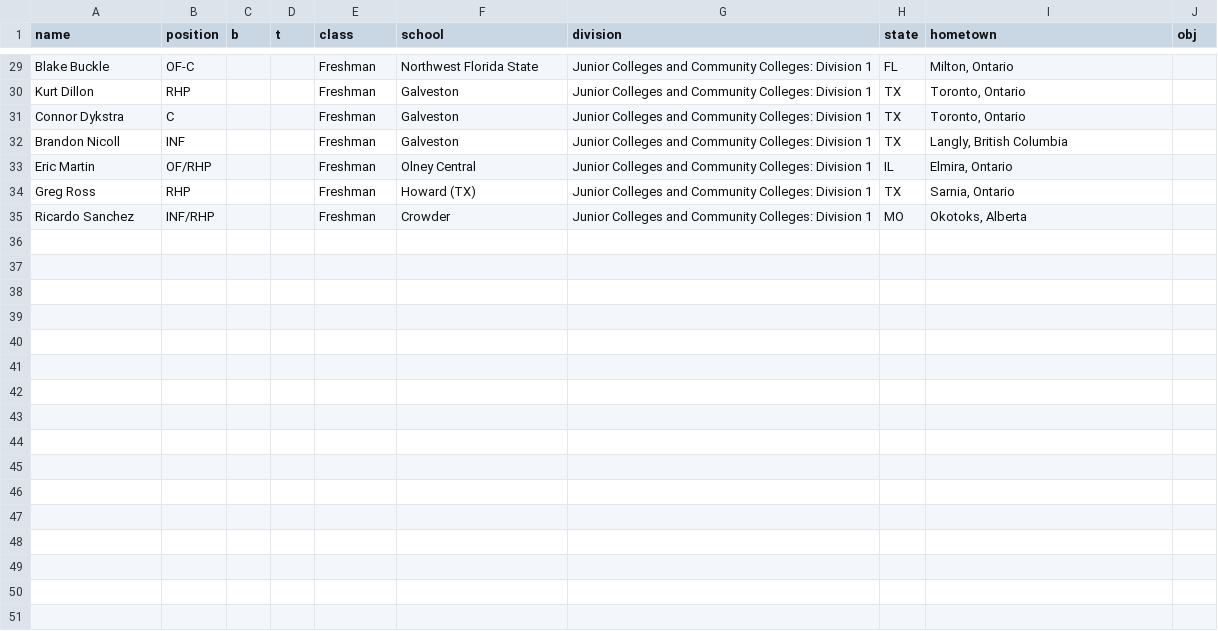
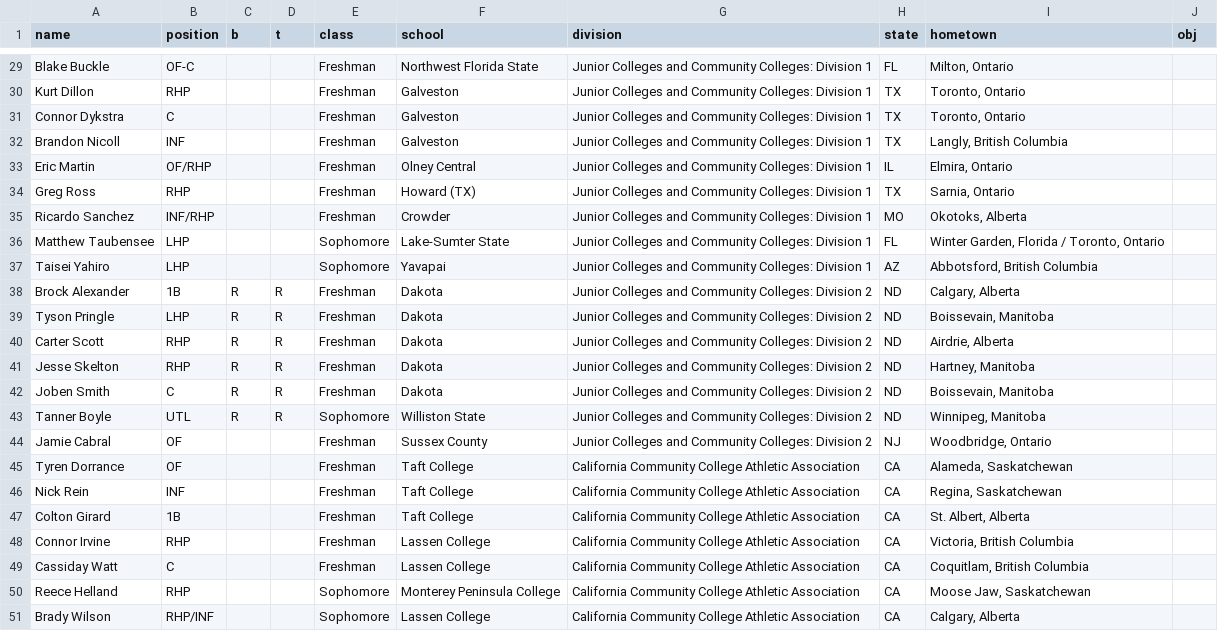
Before and after one commit to peteb206/pete_berryman_baseball, a CSV file: Projects/Canadian_Baseball_Network/canadians_manual.csv, drawn as a sheet; only a part is shown, gaps mark what is left out.

Commit message:
Auto-assign class to Freshman if missing

```diff
--- a/Projects/Canadian_Baseball_Network/canadians_manual.csv
+++ b/Projects/Canadian_Baseball_Network/canadians_manual.csv
@@ -35 +35,17 @@ Greg Ross,RHP,,,Freshman,Howard (TX),Junior Colleges and Community Colleges: Div
 Ricardo Sanchez,INF/RHP,,,Freshman,Crowder,Junior Colleges and Community Colleges: Division 1,MO,"Okotoks, Alberta",
+Matthew Taubensee,LHP,,,Sophomore,Lake-Sumter State,Junior Colleges and Community Colleges: Division 1,FL,"Winter Garden, Florida / Toronto, Ontario",
+Taisei Yahiro,LHP,,,Sophomore,Yavapai,Junior Colleges and Community Colleges: Division 1,AZ,"Abbotsford, British Columbia",
+Brock Alexander,1B,R,R,Freshman,Dakota,Junior Colleges and Community Colleges: Division 2,ND,"Calgary, Alberta",
+Tyson Pringle,LHP,R,R,Freshman,Dakota,Junior Colleges and Community Colleges: Division 2,ND,"Boissevain, Manitoba",
+Carter Scott,RHP,R,R,Freshman,Dakota,Junior Colleges and Community Colleges: Division 2,ND,"Airdrie, Alberta",
+Jesse Skelton,RHP,R,R,Freshman,Dakota,Junior Colleges and Community Colleges: Division 2,ND,"Hartney, Manitoba",
+Joben Smith,C,R,R,Freshman,Dakota,Junior Colleges and Community Colleges: Division 2,ND,"Boissevain, Manitoba",
+Tanner Boyle,UTL,R,R,Sophomore,Williston State,Junior Colleges and Community Colleges: Division 2,ND,"Winnipeg, Manitoba",
+Jamie Cabral,OF,,,Freshman,Sussex County,Junior Colleges and Community Colleges: Division 2,NJ,"Woodbridge, Ontario",
+Tyren Dorrance,OF,,,Freshman,Taft College,California Community College Athletic Association,CA,"Alameda, Saskatchewan",
+Nick Rein,INF,,,Freshman,Taft College,California Community College Athletic Association,CA,"Regina, Saskatchewan",
+Colton Girard,1B,,,Freshman,Taft College,California Community College Athletic Association,CA,"St. Albert, Alberta",
+Connor Irvine,RHP,,,Freshman,Lassen College,California Community College Athletic Association,CA,"Victoria, British Columbia",
+Cassiday Watt,C,,,Freshman,Lassen College,California Community College Athletic Association,CA,"Coquitlam, British Columbia",
+Reece Helland,RHP,,,Sophomore,Monterey Peninsula College,California Community College Athletic Association,CA,"Moose Jaw, Saskatchewan",
+Brady Wilson,RHP/INF,,,Sophomore,Lassen College,California Community College Athletic Association,CA,"Calgary, Alberta",
```
Also changed, not shown: 1 other file.
